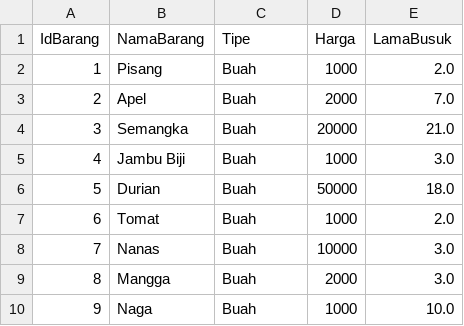
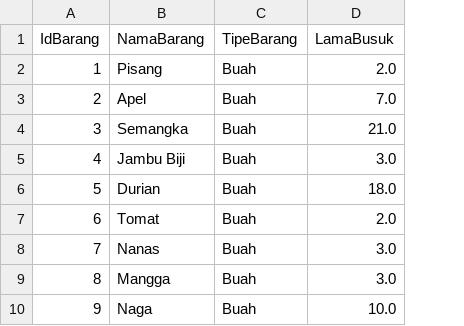
Before and after one commit to BlastTea/gudang-pertanian, a CSV file: lib/databases/items.csv, drawn as a sheet; the diff names each change by its address in the sheet, - before the commit and + after, or states it on an @@ line.

```diff
--- a/lib/databases/items.csv
+++ b/lib/databases/items.csv
-column D (Harga), rows 2-10: 1000 | 2000 | 20000 | 1000 | 50000 | 1000 | 10000 | 2000 | 1000
-C1: Tipe
+C1: TipeBarang
```
Also changed, not shown: 13 other files.
